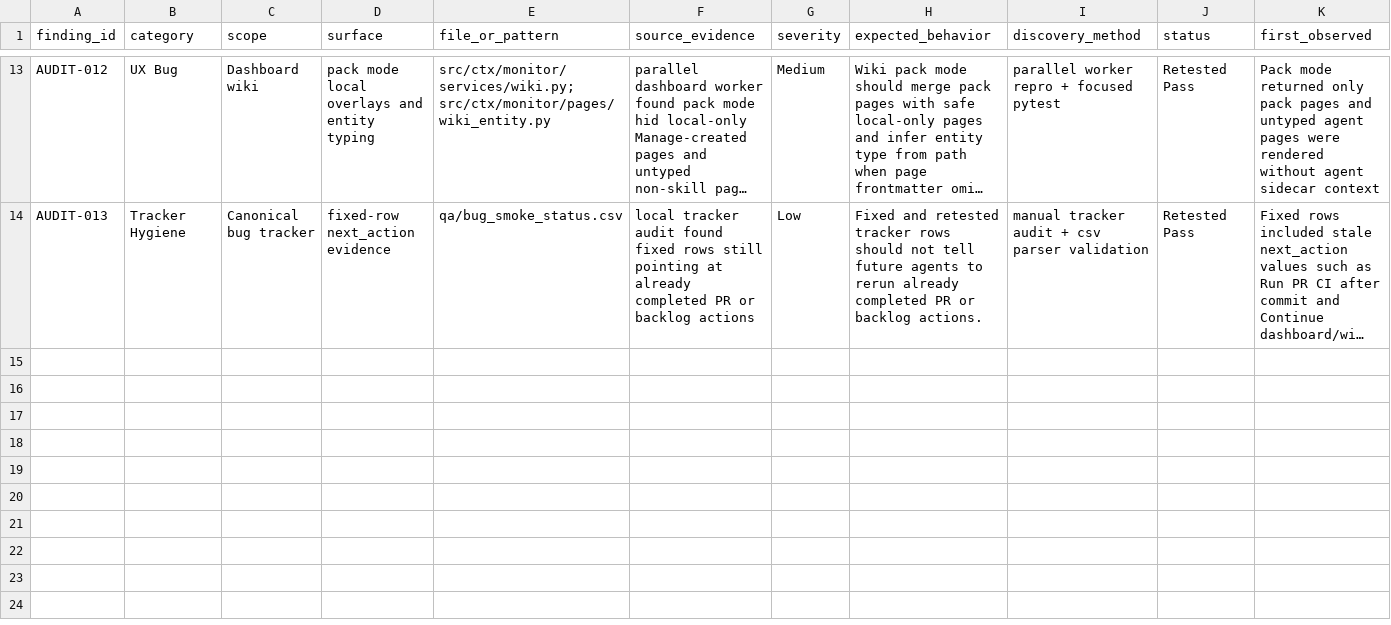
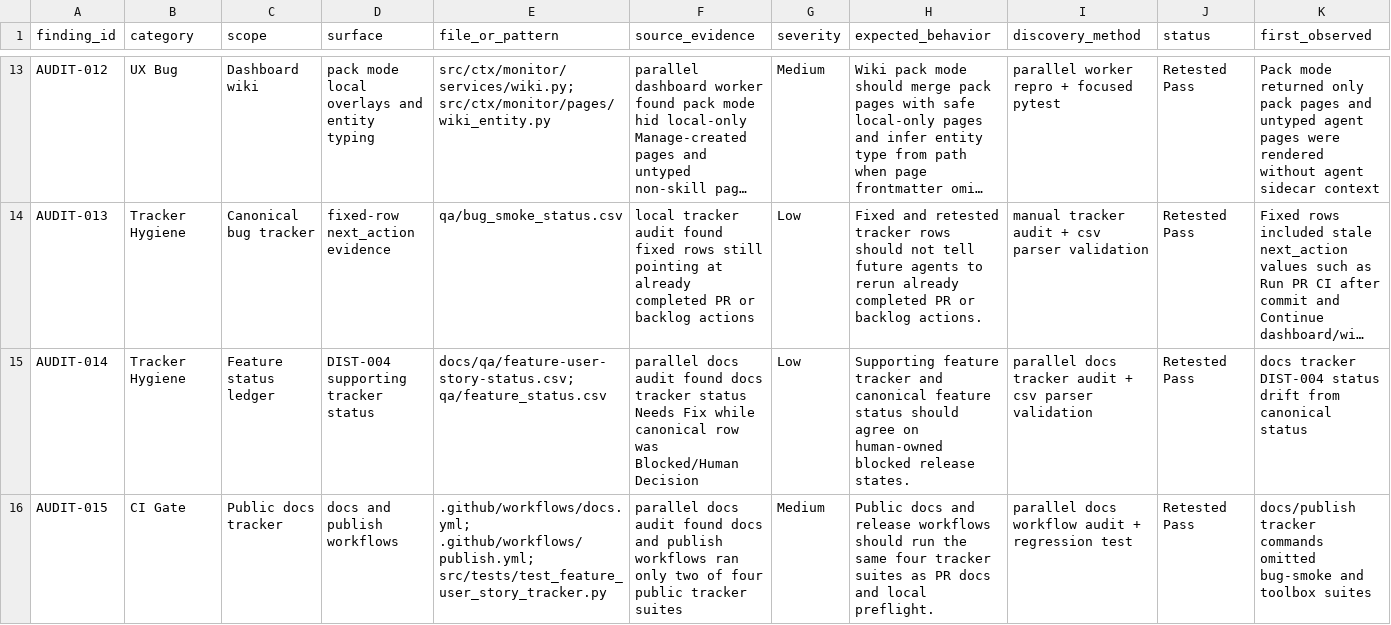
Before and after one commit to stevesolun/ctx, a CSV file: qa/bug_smoke_status.csv, drawn as a sheet; only a part is shown, gaps mark what is left out; long unchanged cells end in …; rows hold the shown columns only; the diff names each change by its address in the sheet, - before the commit and + after, or states it on an @@ line.

Commit message:
Fix docs tracker drift

```diff
--- a/qa/bug_smoke_status.csv
+++ b/qa/bug_smoke_status.csv
+row 15: AUDIT-014 | Tracker Hygiene | Feature status ledger | DIST-004 supporting tracker status | docs/qa/feature-user-story-status.csv; qa/feature_status.csv | parallel docs audit found docs tracker status Needs Fix while canonical row was Blocked/Human Decision | Low | Supporting feature tracker and canonical feature status should agree on human-owned blocked release states. | parallel docs tracker audit + csv parser validation | Retested Pass | docs tracker DIST-004 status drift from canonical status
+row 16: AUDIT-015 | CI Gate | Public docs tracker | docs and publish workflows | .github/workflows/docs.yml; .github/workflows/publish.yml; src/tests/test_feature_user_story_tracker.py | parallel docs audit found docs and publish workflows ran only two of four public tracker suites | Medium | Public docs and release workflows should run the same four tracker suites as PR docs and local preflight. | parallel docs workflow audit + regression test | Retested Pass | docs/publish tracker commands omitted bug-smoke and toolbox suites
```
Also changed, not shown: docs/qa/feature-user-story-status.csv, 3 other files.
